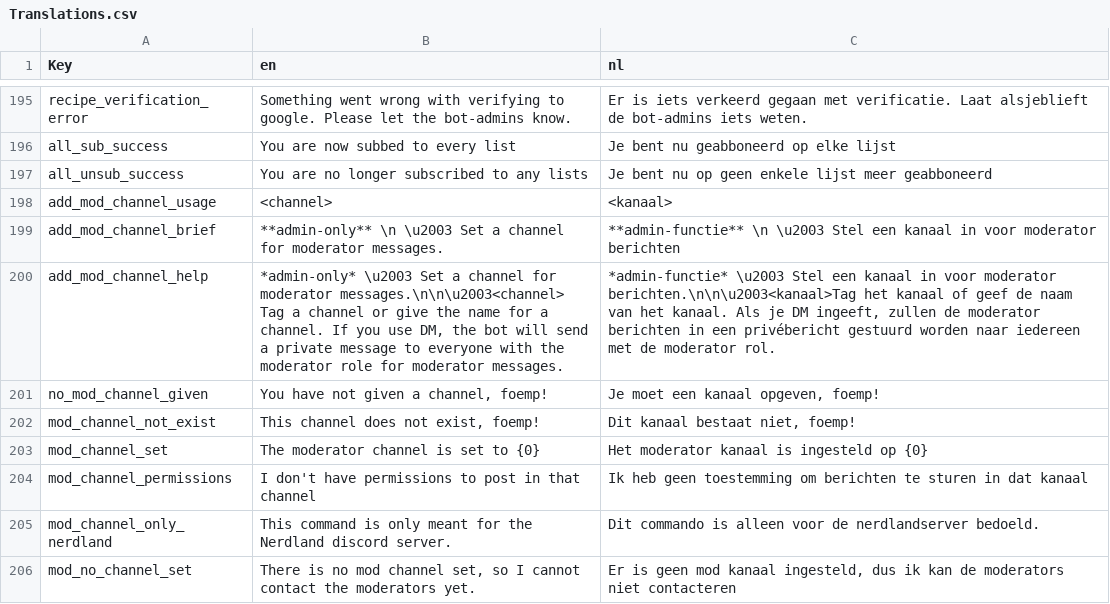
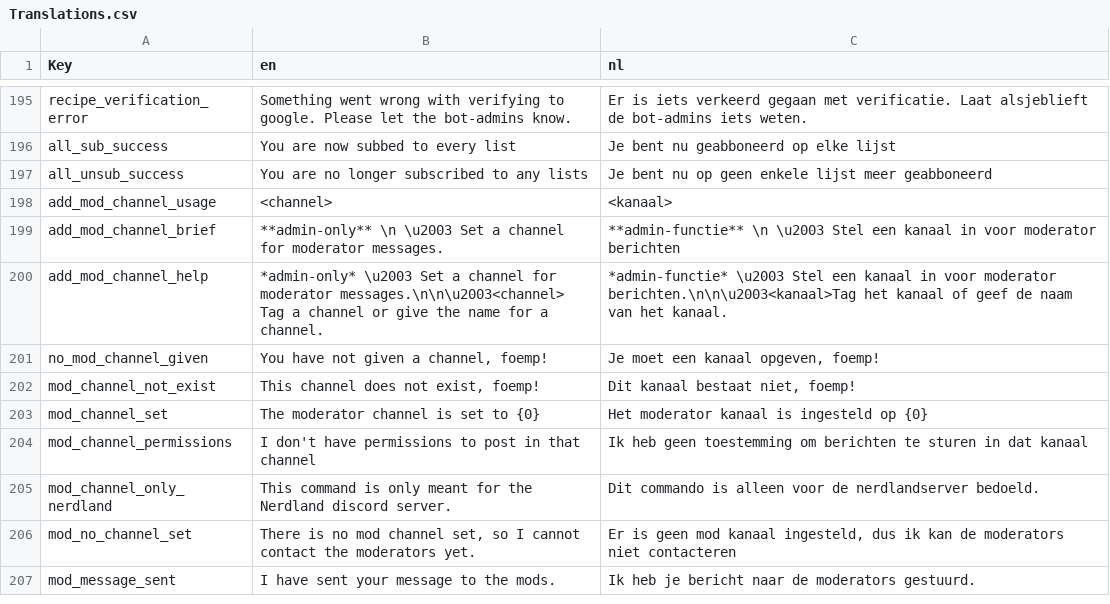
Before and after one commit to nerdland-unofficial-fans/nerdlandbot, a CSV file: nerdlandbot/translations/Translations.csv, drawn as a sheet; only a part is shown, gaps mark what is left out; the shorter side is filled out with more unchanged rows.

```diff
--- a/nerdlandbot/translations/Translations.csv
+++ b/nerdlandbot/translations/Translations.csv
@@ -199,3 +199,3 @@
 "add_mod_channel_brief","**admin-only** \n \u2003 Set a channel for moderator messages.","**admin-functie** \n \u2003 Stel een kanaal in voor moderator berichten"
-"add_mod_channel_help","*admin-only* \u2003 Set a channel for moderator messages.\n\n\u2003<channel> Tag a channel or give the name for a channel. If you use DM, the bot will send a private message to everyone with the moderator role for moderator messages.","*admin-functie* \u2003 Stel een kanaal in voor moderator berichten.\n\n\u2003<kanaal>Tag het kanaal of geef de naam van het kanaal. Als je DM ingeeft, zullen de moderator berichten in een privébericht gestuurd worden naar iedereen met de moderator rol."
+"add_mod_channel_help","*admin-only* \u2003 Set a channel for moderator messages.\n\n\u2003<channel> Tag a channel or give the name for a channel.","*admin-functie* \u2003 Stel een kanaal in voor moderator berichten.\n\n\u2003<kanaal>Tag het kanaal of geef de naam van het kanaal."
 "no_mod_channel_given","You have not given a channel, foemp!","Je moet een kanaal opgeven, foemp!"
```
Also changed, not shown: 1 other file.
